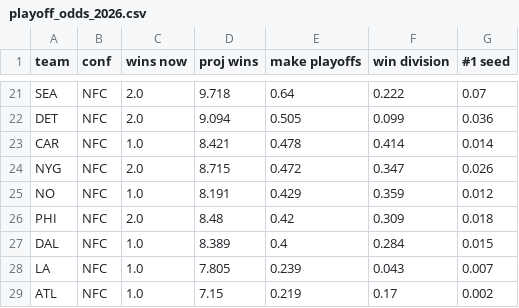
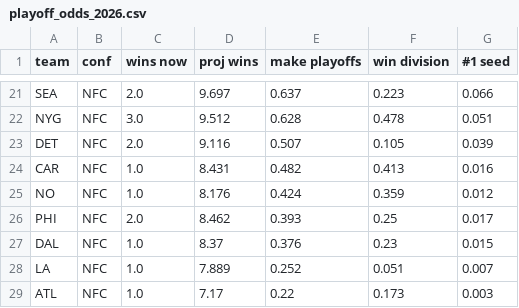
Before and after one commit to raghavv-711/nfl-pythagorean-expectation, a CSV file: playoff_odds_2026.csv, drawn as a sheet; only a part is shown, gaps mark what is left out; removed rows and columns are numbered as before the commit, all else as after; the diff covers the shown part only; the diff names each change by its address in the sheet, - before the commit and + after, or states it on an @@ line.

```diff
--- a/playoff_odds_2026.csv
+++ b/playoff_odds_2026.csv
-D21 (proj wins): 9.718
+D21 (proj wins): 9.697
-E21 (make playoffs): 0.64
+E21 (make playoffs): 0.637
-F21 (win division): 0.222
+F21 (win division): 0.223
-G21 (#1 seed): 0.07
+G21 (#1 seed): 0.066
+row 22: NYG | NFC | 3.0 | 9.512 | 0.628 | 0.478 | 0.051
-D23 (proj wins): 9.094
+D23 (proj wins): 9.116
-E23 (make playoffs): 0.505
+E23 (make playoffs): 0.507
-F23 (win division): 0.099
+F23 (win division): 0.105
-G23 (#1 seed): 0.036
+G23 (#1 seed): 0.039
-D24 (proj wins): 8.421
+D24 (proj wins): 8.431
-E24 (make playoffs): 0.478
+E24 (make playoffs): 0.482
-F24 (win division): 0.414
+F24 (win division): 0.413
-G24 (#1 seed): 0.014
+G24 (#1 seed): 0.016
-row 24: NYG | NFC | 2.0 | 8.715 | 0.472 | 0.347 | 0.026
-D25 (proj wins): 8.191
+D25 (proj wins): 8.176
-E25 (make playoffs): 0.429
+E25 (make playoffs): 0.424
-D26 (proj wins): 8.48
+D26 (proj wins): 8.462
-E26 (make playoffs): 0.42
+E26 (make playoffs): 0.393
-F26 (win division): 0.309
+F26 (win division): 0.25
-G26 (#1 seed): 0.018
+G26 (#1 seed): 0.017
-D27 (proj wins): 8.389
+D27 (proj wins): 8.37
-E27 (make playoffs): 0.4
+E27 (make playoffs): 0.376
-F27 (win division): 0.284
+F27 (win division): 0.23
-D28 (proj wins): 7.805
+D28 (proj wins): 7.889
-E28 (make playoffs): 0.239
+E28 (make playoffs): 0.252
-F28 (win division): 0.043
+F28 (win division): 0.051
-D29 (proj wins): 7.15
+D29 (proj wins): 7.17
-E29 (make playoffs): 0.219
+E29 (make playoffs): 0.22
-F29 (win division): 0.17
+F29 (win division): 0.173
-G29 (#1 seed): 0.002
+G29 (#1 seed): 0.003
```
Also changed, not shown: 4 added rows, 4 removed rows and 66 edited cells elsewhere in this file, 3 other files.
